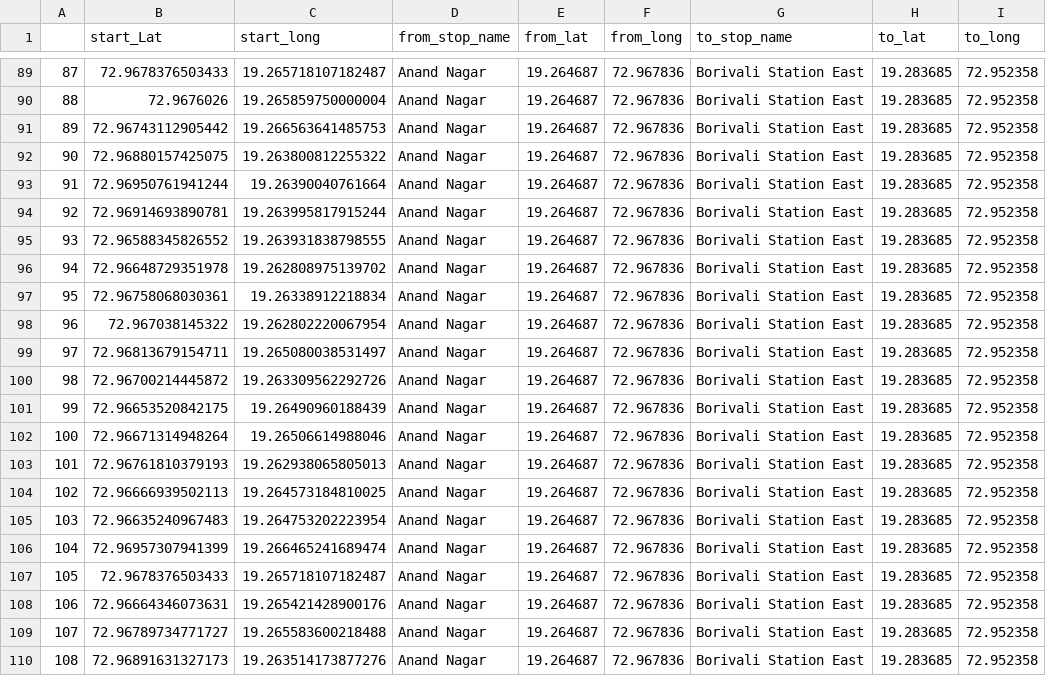
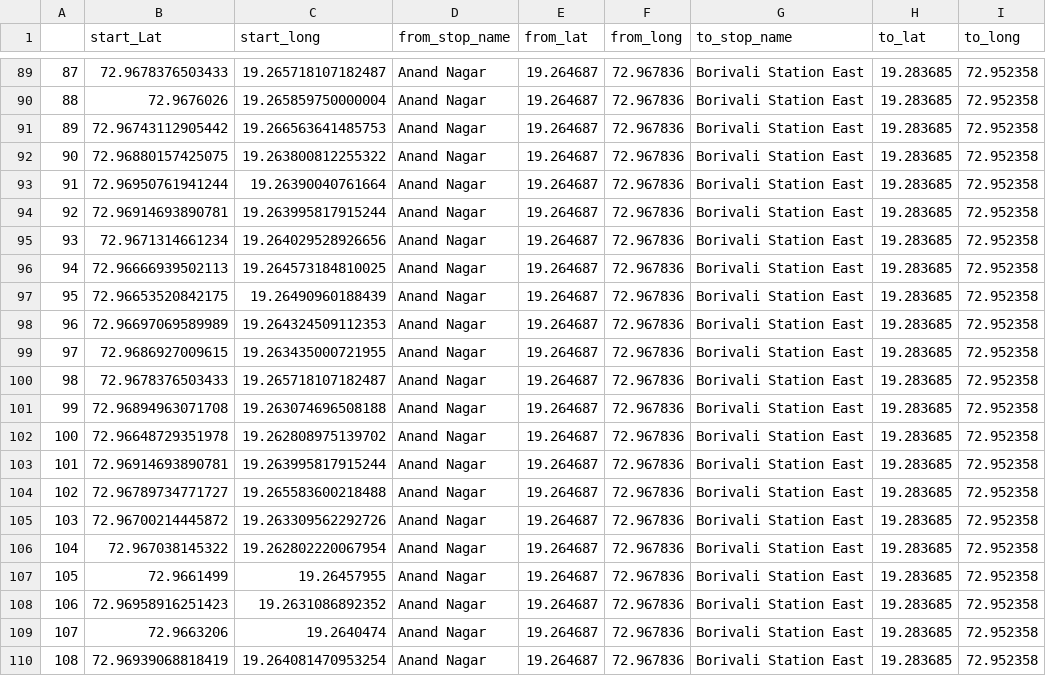
Before and after one commit to RakshitPatel910/Customized-Bus-System, a CSV file: DataPreprocessing/finalDF.csv, drawn as a sheet; only a part is shown, gaps mark what is left out; the diff covers the shown part only; the diff names each change by its address in the sheet, - before the commit and + after, or states it on an @@ line.

```diff
--- a/DataPreprocessing/finalDF.csv
+++ b/DataPreprocessing/finalDF.csv
-B95 (start_Lat): 72.96588345826552
+B95 (start_Lat): 72.9671314661234
-C95 (start_long): 19.263931838798555
+C95 (start_long): 19.264029528926656
-B96 (start_Lat): 72.96648729351978
+B96 (start_Lat): 72.96666939502113
-C96 (start_long): 19.262808975139702
+C96 (start_long): 19.264573184810025
-B97 (start_Lat): 72.96758068030361
+B97 (start_Lat): 72.96653520842175
-C97 (start_long): 19.26338912218834
+C97 (start_long): 19.26490960188439
-B98 (start_Lat): 72.967038145322
+B98 (start_Lat): 72.96697069589989
-C98 (start_long): 19.262802220067954
+C98 (start_long): 19.264324509112353
-B99 (start_Lat): 72.96813679154711
+B99 (start_Lat): 72.9686927009615
-C99 (start_long): 19.265080038531497
+C99 (start_long): 19.263435000721955
-B100 (start_Lat): 72.96700214445872
+B100 (start_Lat): 72.9678376503433
-C100 (start_long): 19.263309562292726
+C100 (start_long): 19.265718107182487
-B101 (start_Lat): 72.96653520842175
+B101 (start_Lat): 72.96894963071708
-C101 (start_long): 19.26490960188439
+C101 (start_long): 19.263074696508188
-B102 (start_Lat): 72.96671314948264
+B102 (start_Lat): 72.96648729351978
-C102 (start_long): 19.26506614988046
+C102 (start_long): 19.262808975139702
-B103 (start_Lat): 72.96761810379193
+B103 (start_Lat): 72.96914693890781
-C103 (start_long): 19.262938065805013
+C103 (start_long): 19.263995817915244
-B104 (start_Lat): 72.96666939502113
+B104 (start_Lat): 72.96789734771727
-C104 (start_long): 19.264573184810025
+C104 (start_long): 19.265583600218488
-B105 (start_Lat): 72.96635240967483
+B105 (start_Lat): 72.96700214445872
-C105 (start_long): 19.264753202223954
+C105 (start_long): 19.263309562292726
-B106 (start_Lat): 72.96957307941399
+B106 (start_Lat): 72.967038145322
-C106 (start_long): 19.266465241689474
+C106 (start_long): 19.262802220067954
-B107 (start_Lat): 72.9678376503433
+B107 (start_Lat): 72.9661499
-C107 (start_long): 19.265718107182487
+C107 (start_long): 19.26457955
-B108 (start_Lat): 72.96664346073631
+B108 (start_Lat): 72.96958916251423
-C108 (start_long): 19.265421428900176
+C108 (start_long): 19.2631086892352
-B109 (start_Lat): 72.96789734771727
+B109 (start_Lat): 72.9663206
-C109 (start_long): 19.265583600218488
+C109 (start_long): 19.2640474
-B110 (start_Lat): 72.96891631327173
+B110 (start_Lat): 72.96939068818419
-C110 (start_long): 19.263514173877276
+C110 (start_long): 19.264081470953254
```
Also changed, not shown: 88 edited cells elsewhere in this file, dataset/Route Latlong.csv, 2 other files.
